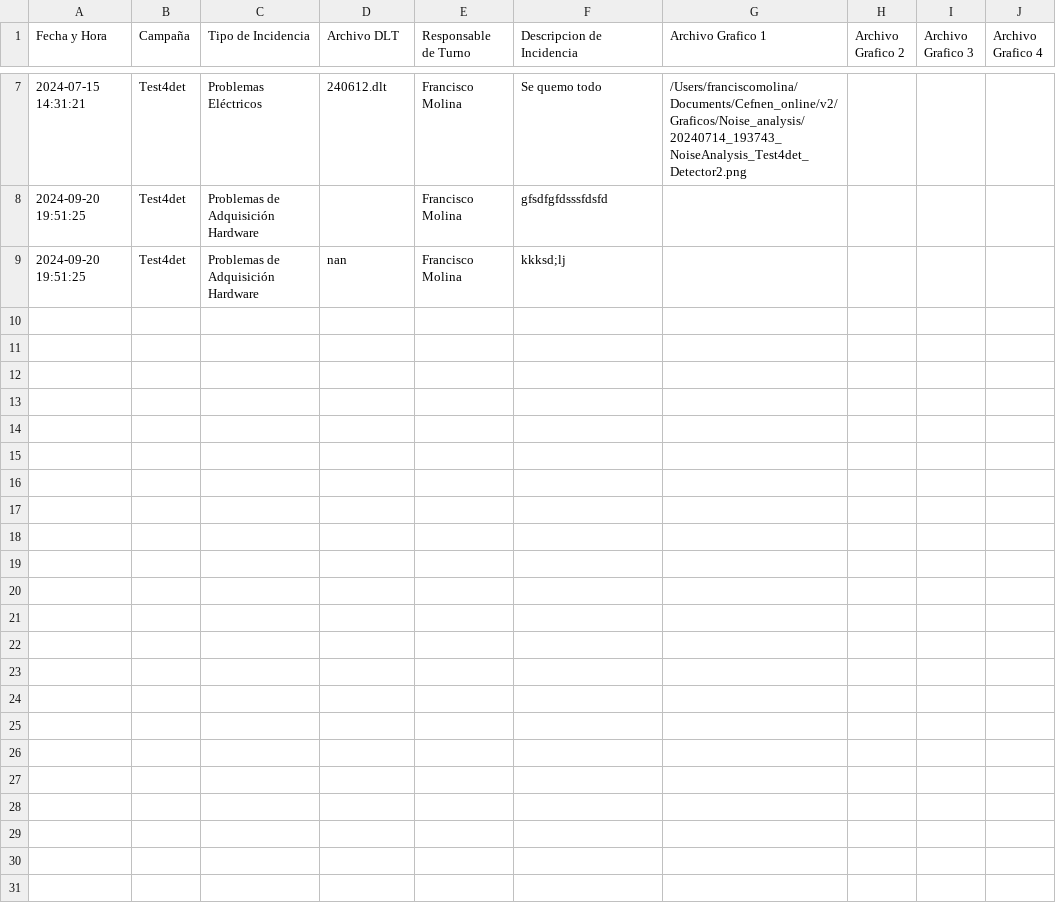
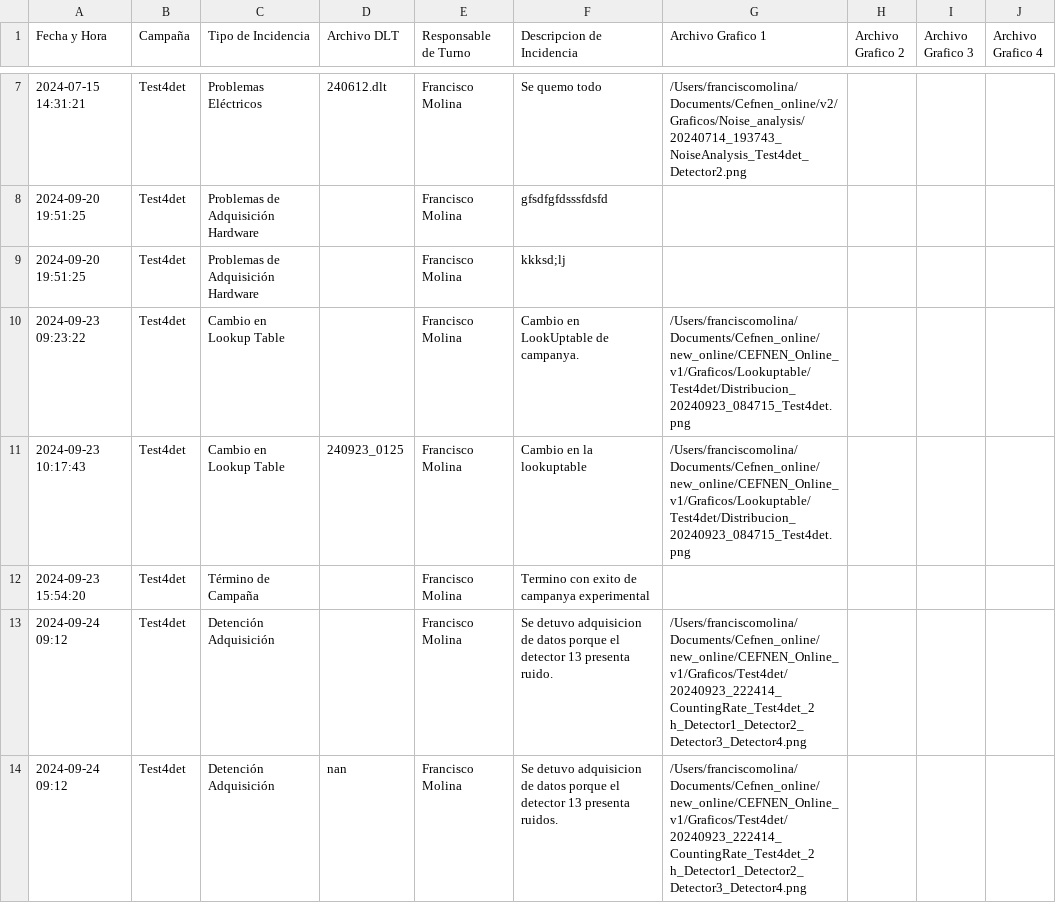
Before and after one commit to fmolinap/CEFNEN_Online, a CSV file: incidencias/Test4det/Incidencias_Test4det.csv, drawn as a sheet; only a part is shown, gaps mark what is left out.

```diff
--- a/incidencias/Test4det/Incidencias_Test4det.csv
+++ b/incidencias/Test4det/Incidencias_Test4det.csv
@@ -8,2 +8,7 @@ Fecha y Hora,Campaña,Tipo de Incidencia,Archivo DLT,Responsable de Turno,Descri
 2024-09-20 19:51:25,Test4det,Problemas de Adquisición Hardware,,Francisco Molina,gfsdfgfdsssfdsfd,,,,
-2024-09-20 19:51:25,Test4det,Problemas de Adquisición Hardware,nan,Francisco Molina,kkksd;lj,,,,
+2024-09-20 19:51:25,Test4det,Problemas de Adquisición Hardware,,Francisco Molina,kkksd;lj,,,,
+2024-09-23 09:23:22,Test4det,Cambio en Lookup Table,,Francisco Molina,Cambio en LookUptable de campanya.,/Users/franciscomolina/Documents/Cefnen_online/new_online/CEFNEN_Online_v1/Graficos/Lookuptable/Test4det/Distribucion_20240923_084715_Test4det.png,,,
+2024-09-23 10:17:43,Test4det,Cambio en Lookup Table,240923_0125,Francisco Molina,Cambio en la lookuptable,/Users/franciscomolina/Documents/Cefnen_online/new_online/CEFNEN_Online_v1/Graficos/Lookuptable/Test4det/Distribucion_20240923_084715_Test4det.png,,,
+2024-09-23 15:54:20,Test4det,Término de Campaña,,Francisco Molina,Termino con exito de campanya experimental,,,,
+2024-09-24 09:12,Test4det,Detención Adquisición,,Francisco Molina,Se detuvo adquisicion de datos porque el detector 13 presenta ruido.,/Users/franciscomolina/Documents/Cefnen_online/new_online/CEFNEN_Online_v1/Graficos/Test4det/20240923_222414_CountingRate_Test4det_2 h_Detector1_Detector2_Detector3_Detector4.png,,,
+2024-09-24 09:12,Test4det,Detención Adquisición,nan,Francisco Molina,Se detuvo adquisicion de datos porque el detector 13 presenta ruidos.,/Users/franciscomolina/Documents/Cefnen_online/new_online/CEFNEN_Online_v1/Graficos/Test4det/20240923_222414_CountingRate_Test4det_2 h_Detector1_Detector2_Detector3_Detector4.png,,,
```
Also changed, not shown: data/Test4det-CountingRate.csv, data/info_campaigns.csv, 51 other files.
